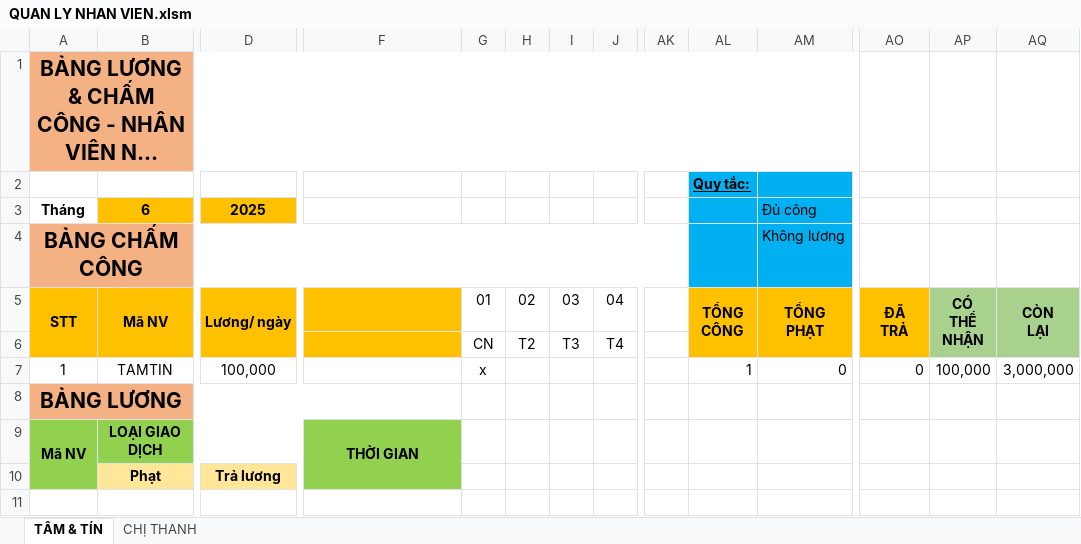
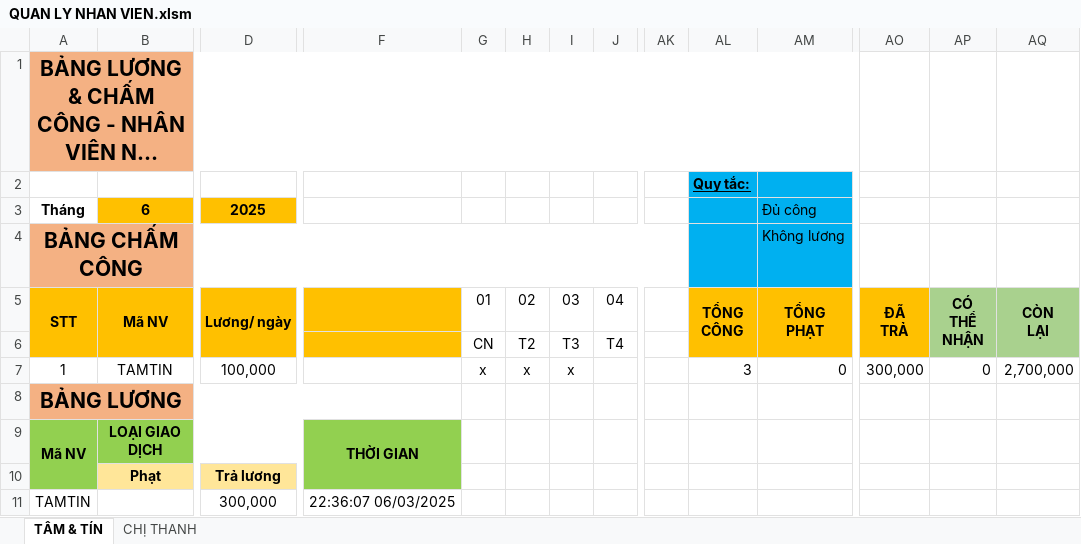
Before and after one commit to NguyenHoangHuyProcoderNew/QUAN_LY_NHA_NGHI, an Excel workbook: QUAN LY NHAN VIEN/QUAN LY NHAN VIEN.xlsm, sheet TÂM & TÍN, drawn as a sheet; only a part is shown, gaps mark what is left out; long unchanged cells end in …; values as stored, in another font and other column widths than the file's, no borders; rows hold the shown columns only; the diff names each change by its address in the sheet, - before the commit and + after, or states it on an @@ line.

```diff
--- a/QUAN LY NHAN VIEN/QUAN LY NHAN VIEN.xlsm (sheet TÂM & TÍN)
+++ b/QUAN LY NHAN VIEN/QUAN LY NHAN VIEN.xlsm (sheet TÂM & TÍN)
-H7: (empty)
+H7: x
-I7: (empty)
+I7: x
-AL7: 1
+AL7: 3
-AO7: 0
+AO7: 300,000
-AP7: 100,000
+AP7: 0
-AQ7: 3,000,000
+AQ7: 2,700,000
+row 11: TAMTIN |  | 300,000 | 22:36:07 06/03/2025
```
Also changed, not shown: sheet CHỊ THANH, 22 other files.
